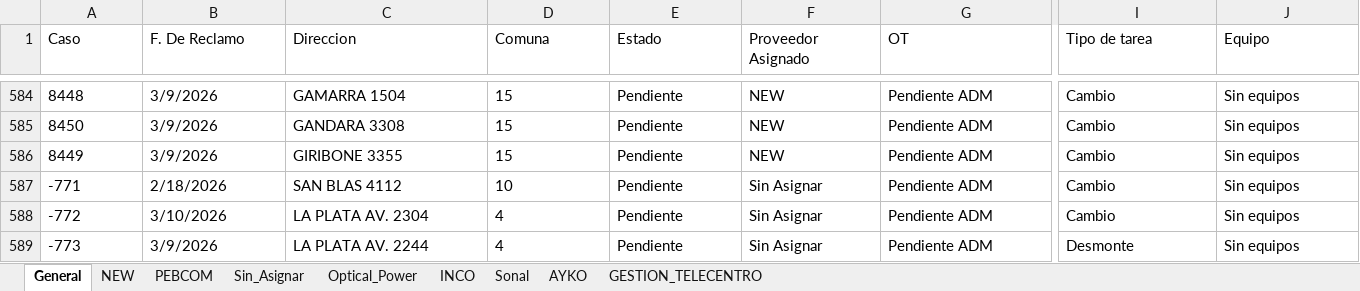
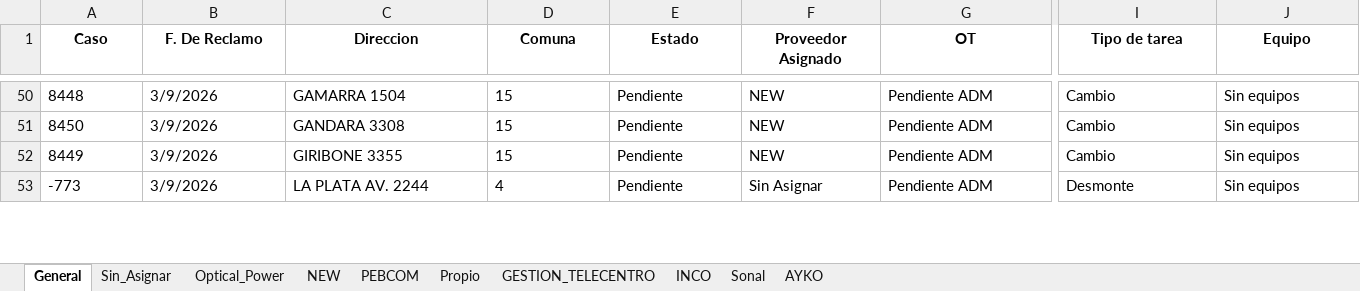
Before and after one commit to gestiondereclamosteco/pendientes_mantenimiento, an Excel workbook: mapa_interactivo.xlsx, sheet General, drawn as a sheet; only a part is shown, gaps mark what is left out; values as stored, in another font and other column widths than the file's, no borders; removed rows and columns are numbered as before the commit, all else as after; rows hold the shown columns only; the diff covers the shown part only; the diff names each change by its address in the sheet, - before the commit and + after, or states it on an @@ line.

```diff
--- a/mapa_interactivo.xlsx (sheet General)
+++ b/mapa_interactivo.xlsx (sheet General)
+sheet tab: Propio
@@ sheet tab order changed: General | Sin_Asignar | Optical_Power | NEW | PEBCOM | Propio | GESTION_TELECENTRO | INCO | Sonal | AYKO @@
@@ A1:J1 bold: off → on, alignment: left → center @@
-row 587: -771 | 2/18/2026 | SAN BLAS 4112 | 10 | Pendiente | Sin Asignar | Pendiente ADM | Cambio | Sin equipos
-row 588: -772 | 3/10/2026 | LA PLATA AV. 2304 | 4 | Pendiente | Sin Asignar | Pendiente ADM | Cambio | Sin equipos
```
Also changed, not shown: other rows of this sheet, sheet Sin_Asignar, sheet PEBCOM, sheet NEW, sheet Optical_Power, sheet AYKO, sheet INCO, 2 more sheets, 1 other file.
